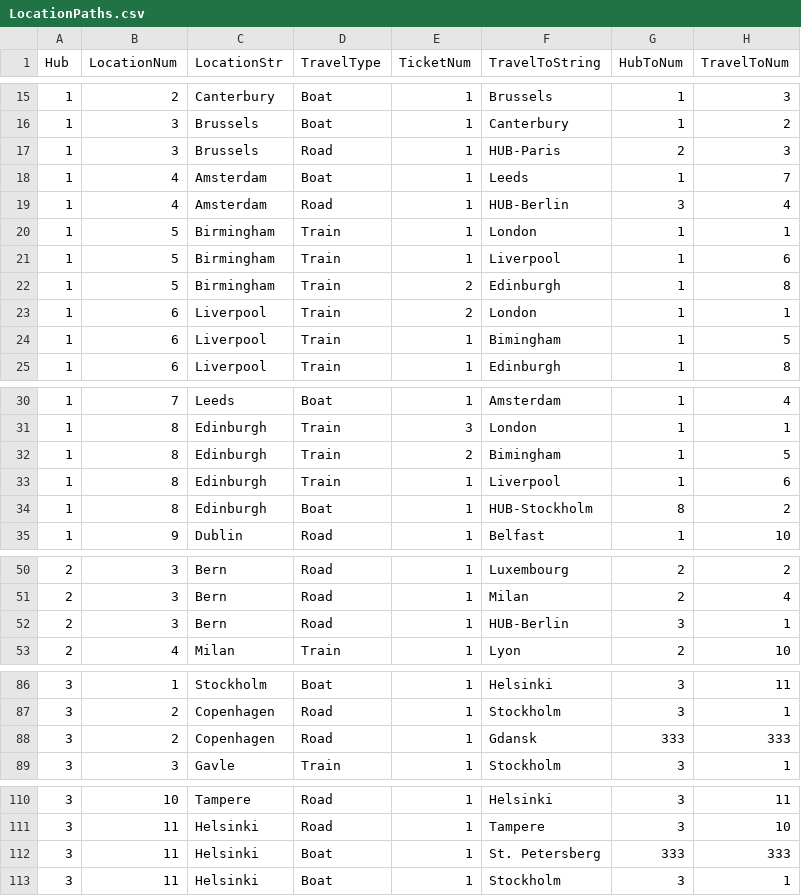
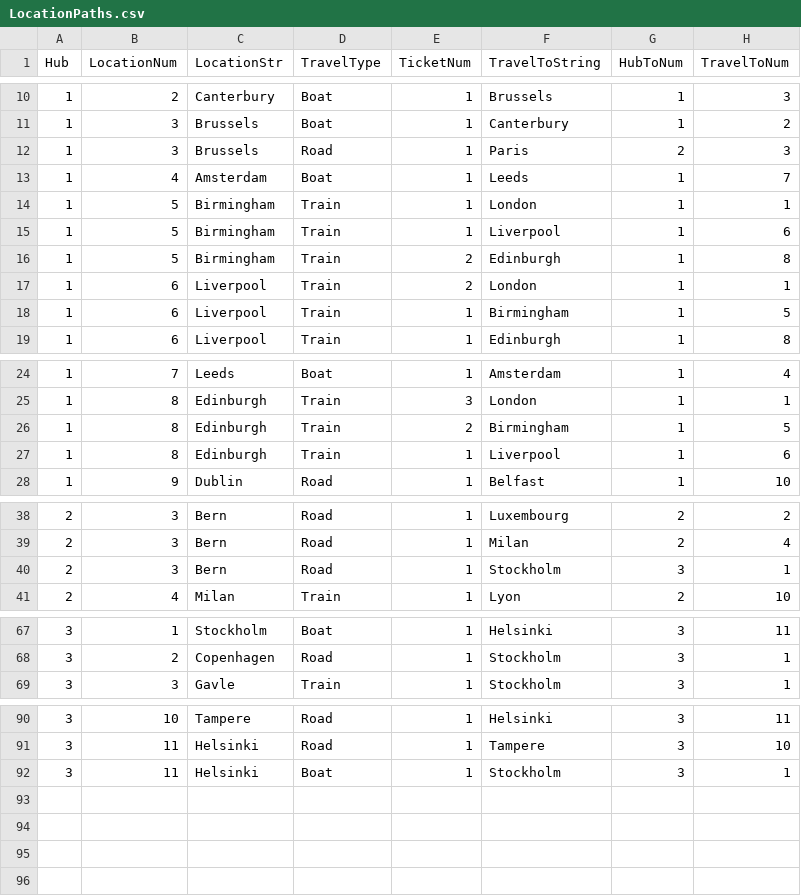
Before and after one commit to dfneamtu/TreasureHunter, a CSV file: Assets/Resources/LocationPaths.csv, drawn as a sheet; only a part is shown, gaps mark what is left out; the diff covers the shown part only.

```diff
--- a/Assets/Resources/LocationPaths.csv
+++ b/Assets/Resources/LocationPaths.csv
@@ -16,5 +11,4 @@
 1,3,Brussels,Boat,1,Canterbury,1,2
-1,3,Brussels,Road,1,HUB-Paris,2,3
+1,3,Brussels,Road,1,Paris,2,3
 1,4,Amsterdam,Boat,1,Leeds,1,7
-1,4,Amsterdam,Road,1,HUB-Berlin,3,4
 1,5,Birmingham,Train,1,London,1,1
@@ -23,3 +17,3 @@
 1,6,Liverpool,Train,2,London,1,1
-1,6,Liverpool,Train,1,Bimingham,1,5
+1,6,Liverpool,Train,1,Birmingham,1,5
 1,6,Liverpool,Train,1,Edinburgh,1,8
@@ -31,5 +25,4 @@
 1,8,Edinburgh,Train,3,London,1,1
-1,8,Edinburgh,Train,2,Bimingham,1,5
+1,8,Edinburgh,Train,2,Birmingham,1,5
 1,8,Edinburgh,Train,1,Liverpool,1,6
-1,8,Edinburgh,Boat,1,HUB-Stockholm,8,2
 1,9,Dublin,Road,1,Belfast,1,10
@@ -51,3 +39,3 @@
 2,3,Bern,Road,1,Milan,2,4
-2,3,Bern,Road,1,HUB-Berlin,3,1
+2,3,Bern,Road,1,Stockholm,3,1
 2,4,Milan,Train,1,Lyon,2,10
@@ -87,3 +68,2 @@
 3,2,Copenhagen,Road,1,Stockholm,3,1
-3,2,Copenhagen,Road,1,Gdansk,333,333
 3,3,Gavle,Train,1,Stockholm,3,1
@@ -111,3 +91,2 @@
 3,11,Helsinki,Road,1,Tampere,3,10
-3,11,Helsinki,Boat,1,St. Petersberg,333,333
 3,11,Helsinki,Boat,1,Stockholm,3,1
```
Also changed, not shown: 17 removed rows elsewhere in this file, 4 other files.
